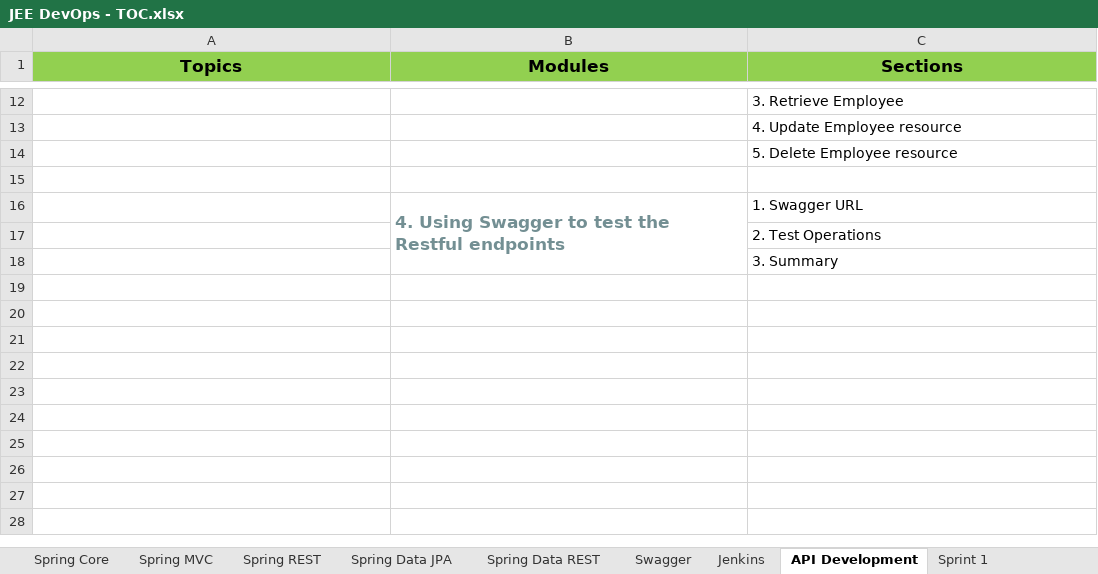
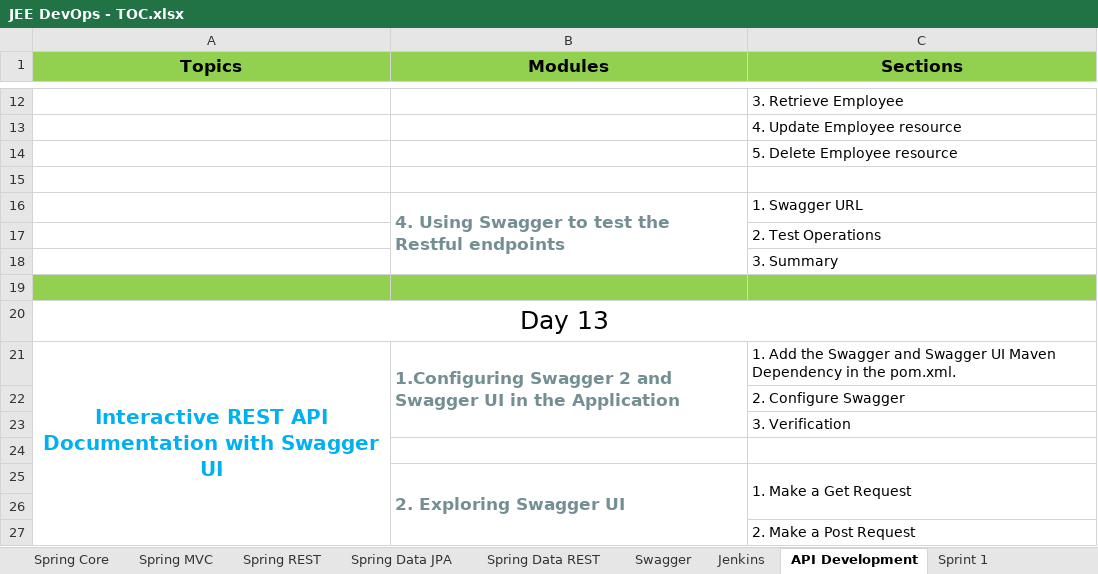
Before and after one commit to StevenJoseph19/JEE-DevOps, an Excel workbook: JEE DevOps - TOC.xlsx, sheet API Development, drawn as a sheet; only a part is shown, gaps mark what is left out; values as stored, in another font and other column widths than the file's, no borders; the diff names each change by its address in the sheet, - before the commit and + after, or states it on an @@ line.

```diff
--- a/JEE DevOps - TOC.xlsx (sheet API Development)
+++ b/JEE DevOps - TOC.xlsx (sheet API Development)
+row 19: (empty)
+row 20: Day 13
+row 21: Interactive REST API Documentation with Swagger UI | 1.Configuring Swagger 2 and Swagger UI in the Application | 1. Add the Swagger and Swagger UI Maven Dependency in the pom.xml.
+row 22:  |  | 2. Configure Swagger
+row 23:  |  | 3. Verification
+row 24: (empty)
+row 25:  | 2. Exploring Swagger UI | 1. Make a Get Request
+row 26: (empty)
+row 27:  |  | 2. Make a Post Request
```
Also changed, not shown: sheet Sprint 1, 4 other files.
